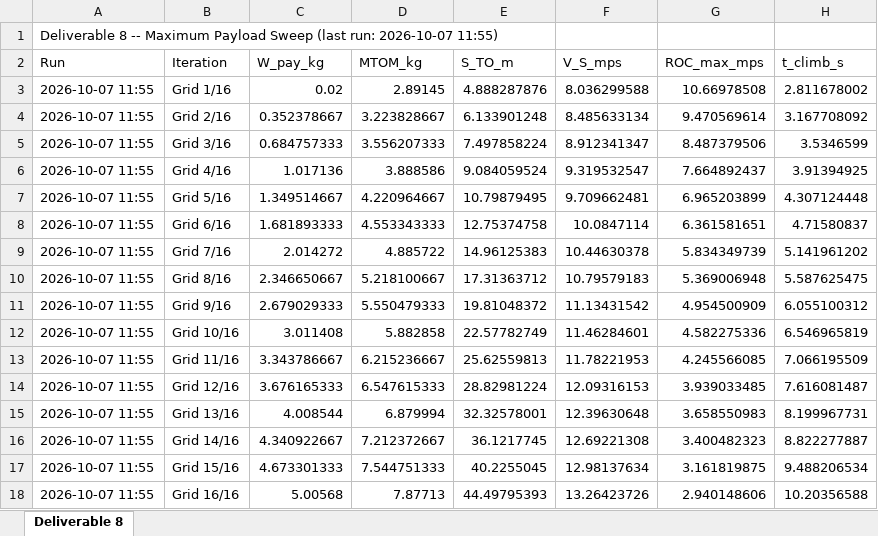
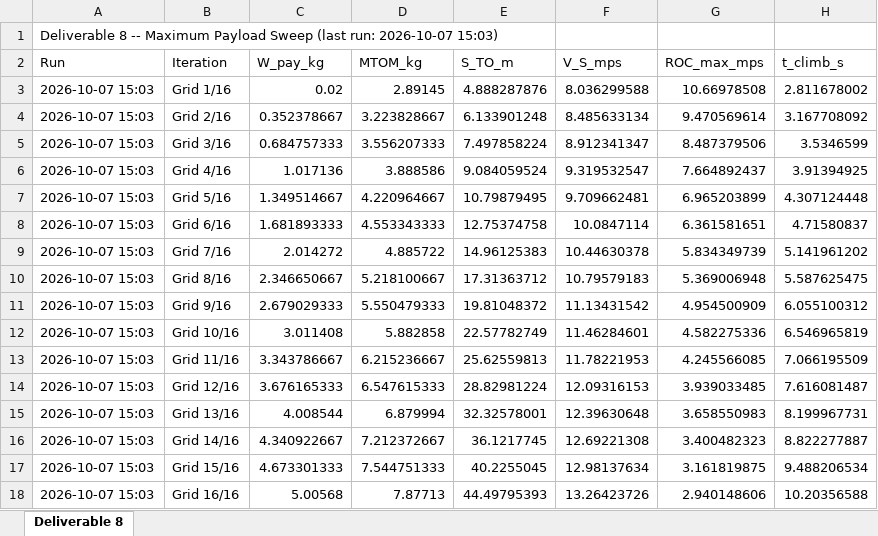
Before and after one commit to HudsonReynolds/451-DBF-Team01, an Excel workbook: Aicraft Performance Simulation/MaxPayloadSweepLog.xlsx, sheet Deliverable 8, drawn as a sheet; only a part is shown; values as stored, in another font and other column widths than the file's, no borders; the diff names each change by its address in the sheet, - before the commit and + after, or states it on an @@ line.

```diff
--- a/Aicraft Performance Simulation/MaxPayloadSweepLog.xlsx (sheet Deliverable 8)
+++ b/Aicraft Performance Simulation/MaxPayloadSweepLog.xlsx (sheet Deliverable 8)
-A1 (Run): …run: 2026-10-07 11:55)
+A1 (Run): …run: 2026-10-07 15:03)
-A3:A18 (Run): 2026-10-07 11:55
+A3:A18 (Run): 2026-10-07 15:03
```
Also changed, not shown: Aicraft Performance Simulation/RequirementsValidation.xlsx, SizingParams.xlsx, 2 other files.
